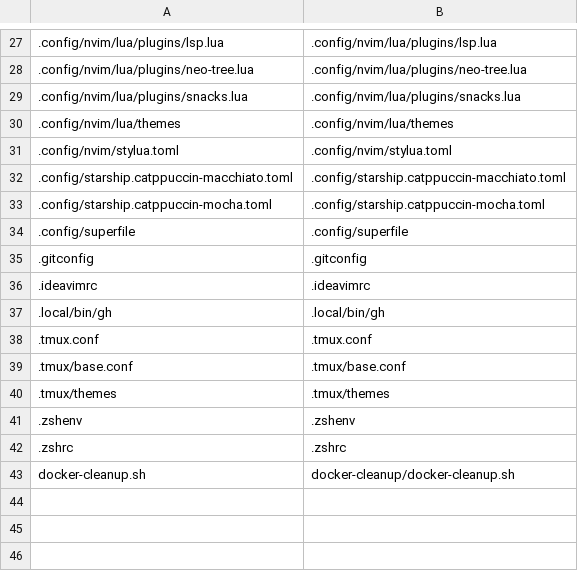
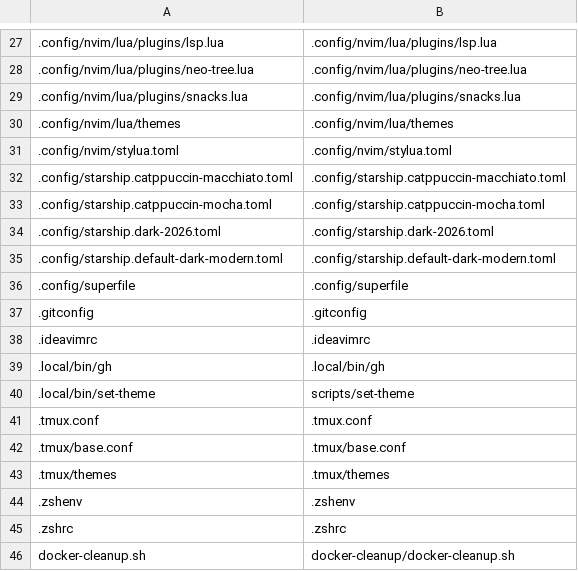
Before and after one commit to boonyarit-iamsaard/dotfiles, a TSV file: macos/links.tsv, drawn as a sheet; only a part is shown, gaps mark what is left out; the diff names each change by its address in the sheet, - before the commit and + after, or states it on an @@ line.

```diff
--- a/macos/links.tsv
+++ b/macos/links.tsv
+row 34: .config/starship.dark-2026.toml | .config/starship.dark-2026.toml
+row 35: .config/starship.default-dark-modern.toml | .config/starship.default-dark-modern.toml
+row 40: .local/bin/set-theme | scripts/set-theme
```
Also changed, not shown: 9 other files.
